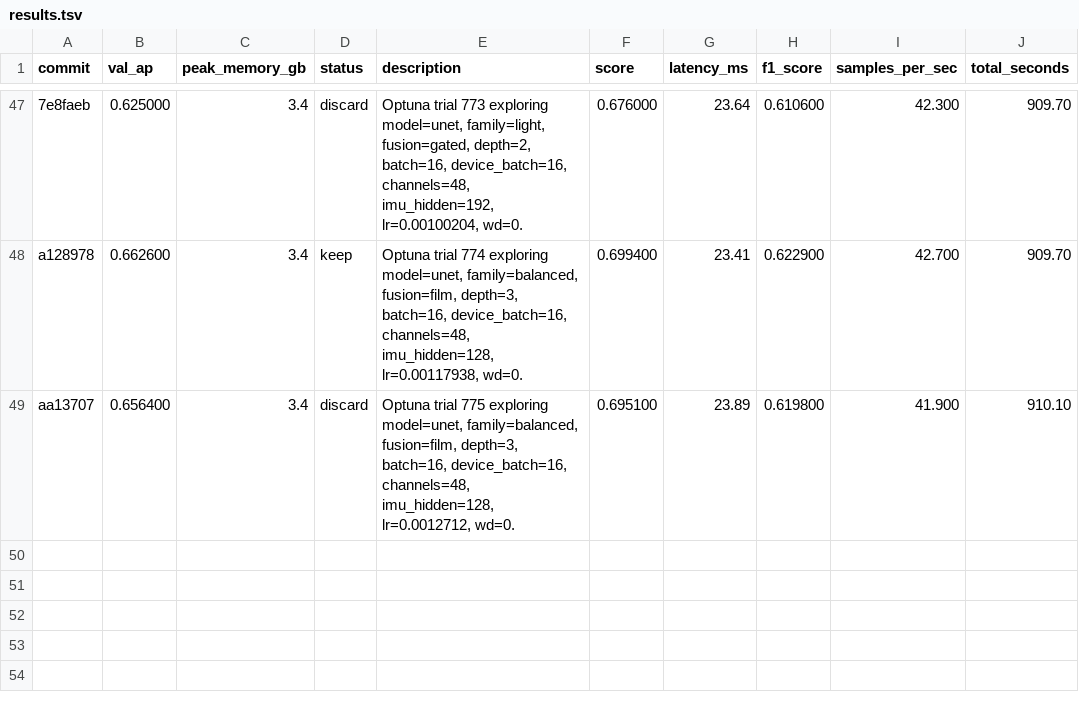
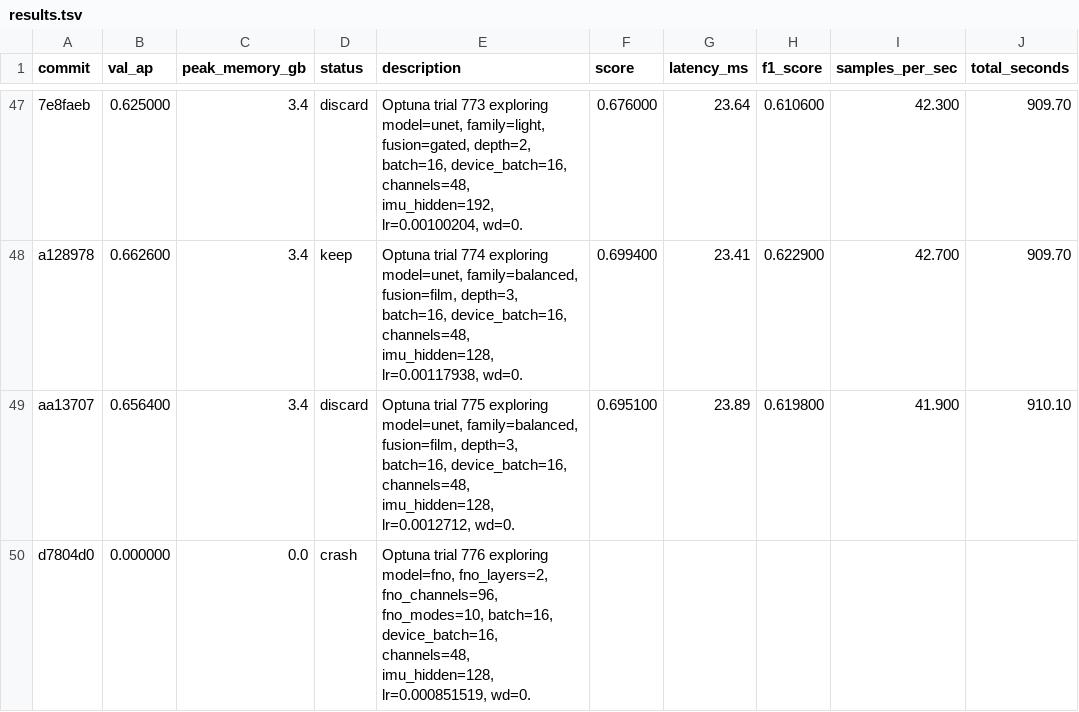
Before and after one commit to vlordier/v2e, a TSV file: research/v2e_imu/results.tsv, drawn as a sheet; only a part is shown, gaps mark what is left out.

Commit message:
chore: log crash d7804d0

```diff
--- a/research/v2e_imu/results.tsv
+++ b/research/v2e_imu/results.tsv
@@ -49 +49,2 @@ a128978	0.662600	3.4	keep	Optuna trial 774 exploring model=unet, family=balanced
 aa13707	0.656400	3.4	discard	Optuna trial 775 exploring model=unet, family=balanced, fusion=film, depth=3, batch=16, device_batch=16, channels=48, imu_hidden=128, lr=0.0012712, wd=0.	0.695100	23.89	0.619800	41.900	910.10
+d7804d0	0.000000	0.0	crash	Optuna trial 776 exploring model=fno, fno_layers=2, fno_channels=96, fno_modes=10, batch=16, device_batch=16, channels=48, imu_hidden=128, lr=0.000851519, wd=0.					
```
